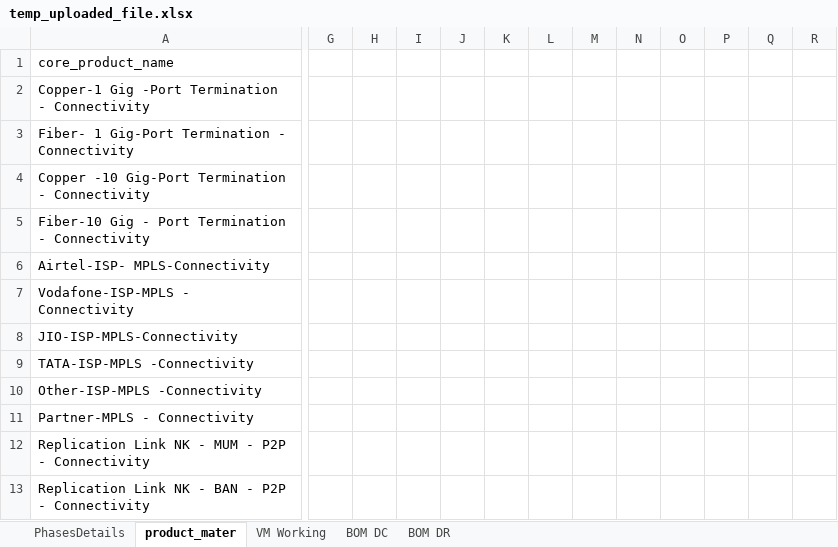
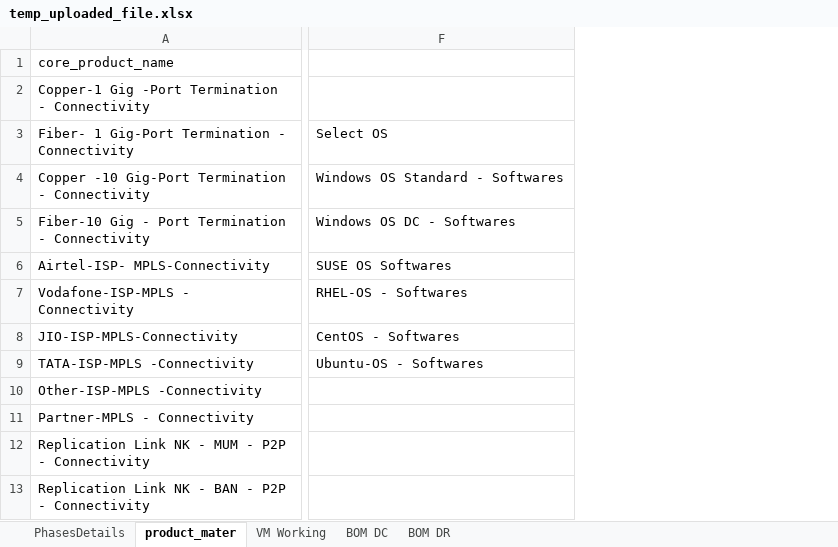
Before and after one commit to 01Pratham/excel_to_crm, an Excel workbook: uploads/temp_uploaded_file.xlsx, sheet product_mater, drawn as a sheet; only a part is shown, gaps mark what is left out; values as stored, in another font and other column widths than the file's, no borders; table styles not drawn; removed rows and columns are numbered as before the commit, all else as after; the diff covers the shown part only; the diff names each change by its address in the sheet, - before the commit and + after, or states it on an @@ line.

```diff
--- a/uploads/temp_uploaded_file.xlsx (sheet product_mater)
+++ b/uploads/temp_uploaded_file.xlsx (sheet product_mater)
+column F, rows 3-9: Select OS | Windows OS Standard - Softwares | Windows OS DC - Softwares | SUSE OS Softwares | RHEL-OS - Softwares | CentOS - Softwares | Ubuntu-OS - Softwares
-column G, empty
-column H, empty
-column I, empty
-column J, empty
-column K, empty
-column L, empty
-column M, empty
-column N, empty
-column O, empty
-column P, empty
-column Q, empty
-column R, empty
```
Also changed, not shown: 1 added column and 1 removed column elsewhere in this sheet, sheet VM Working, sheet BOM DR, sheet BOM DC, sheet PhasesDetails, formulas that keep their value, readExcel/template.xlsx, 3 other files.
